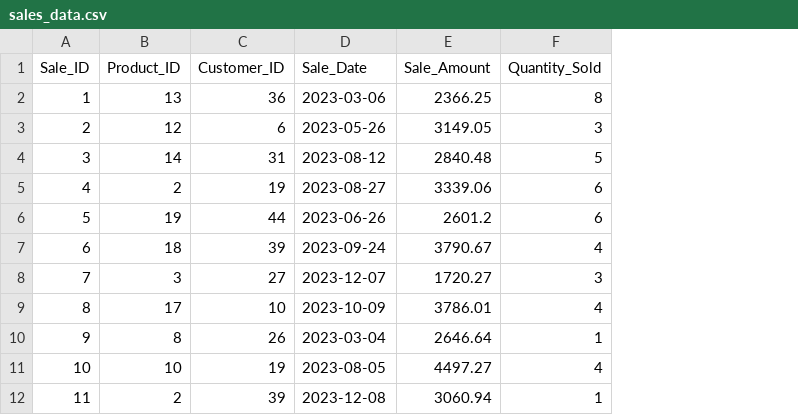
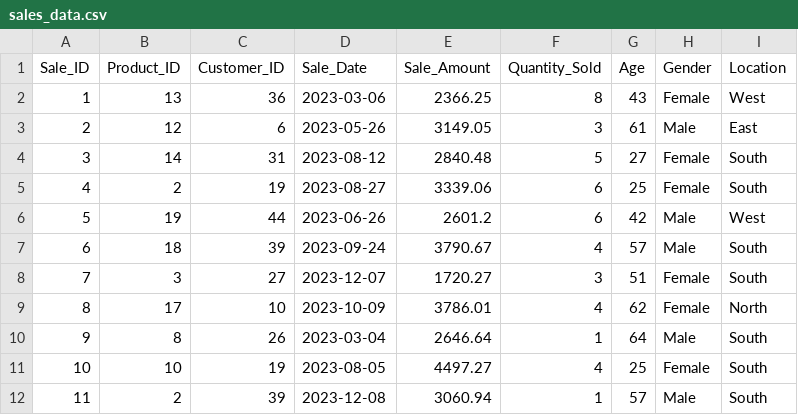
Before and after one commit to deepsai8/da, a CSV file: da_data/sales_data.csv, drawn as a sheet; only a part is shown; the diff names each change by its address in the sheet, - before the commit and + after, or states it on an @@ line.

```diff
--- a/da_data/sales_data.csv
+++ b/da_data/sales_data.csv
+column G (Age), rows 2-12: 43 | 61 | 27 | 25 | 42 | 57 | 51 | 62 | 64 | 25 | 57
+column H (Gender), rows 2-12: Female | Male | Female | Female | Male | Male | Female | Female | Male | Female | Male
+column I (Location), rows 2-12: West | East | South | South | West | South | South | North | South | South | South
```
Also changed, not shown: da_data/rawmaterial_proc_data.csv.
